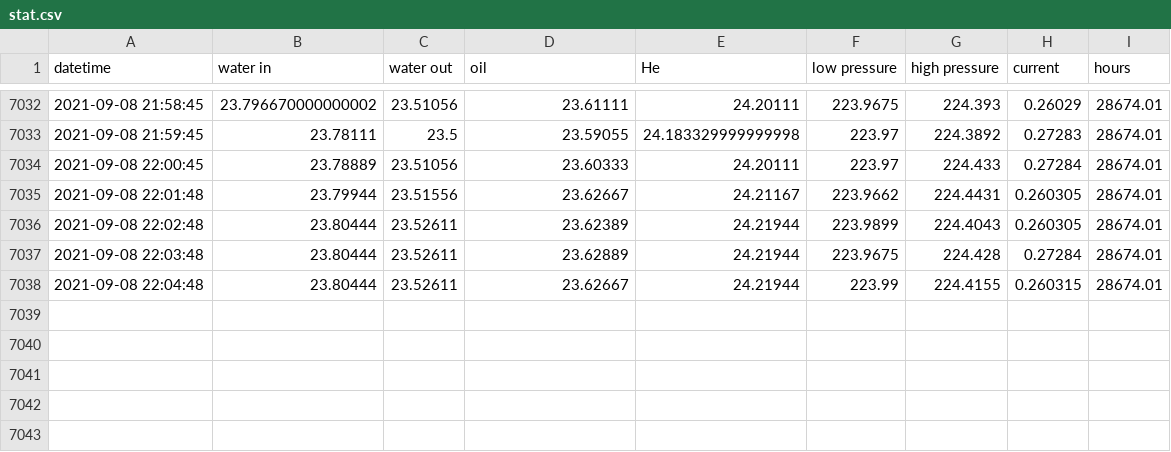
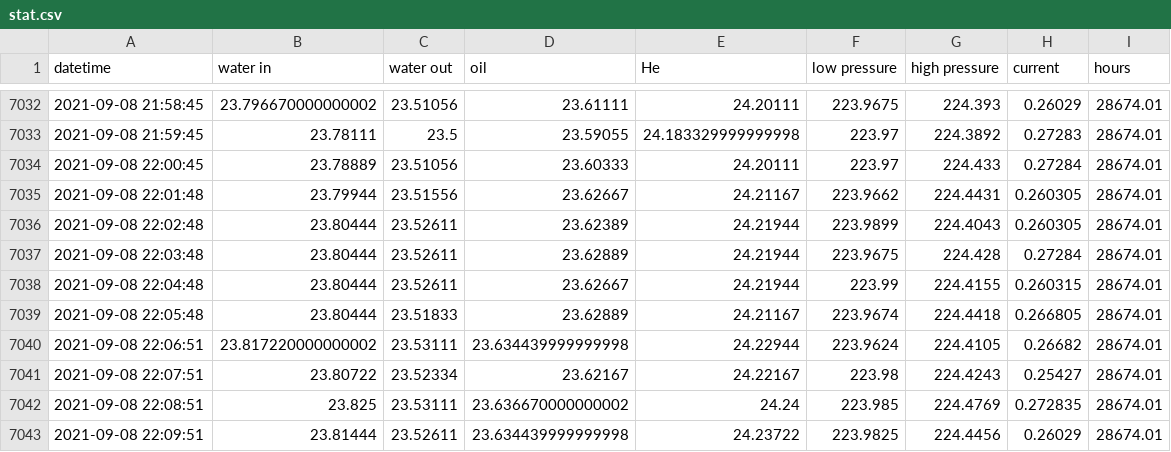
Before and after one commit to SciGEsN/SRC075, a CSV file: data/stat.csv, drawn as a sheet; only a part is shown, gaps mark what is left out; the diff names each change by its address in the sheet, - before the commit and + after, or states it on an @@ line.

```diff
--- a/data/stat.csv
+++ b/data/stat.csv
+row 7039: 2021-09-08 22:05:48 | 23.80444 | 23.51833 | 23.62889 | 24.21167 | 223.9674 | 224.4418 | 0.266805 | 28674.01
+row 7040: 2021-09-08 22:06:51 | 23.817220000000002 | 23.53111 | 23.634439999999998 | 24.22944 | 223.9624 | 224.4105 | 0.26682 | 28674.01
+row 7041: 2021-09-08 22:07:51 | 23.80722 | 23.52334 | 23.62167 | 24.22167 | 223.98 | 224.4243 | 0.25427 | 28674.01
+row 7042: 2021-09-08 22:08:51 | 23.825 | 23.53111 | 23.636670000000002 | 24.24 | 223.985 | 224.4769 | 0.272835 | 28674.01
+row 7043: 2021-09-08 22:09:51 | 23.81444 | 23.52611 | 23.634439999999998 | 24.23722 | 223.9825 | 224.4456 | 0.26029 | 28674.01
```
Also changed, not shown: data/P.csv, data/T1.csv, 8 other files.
